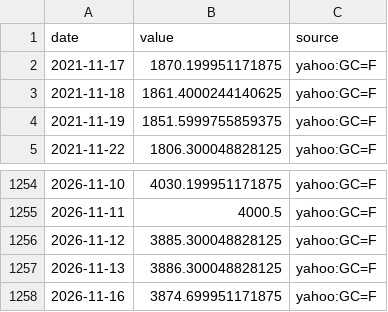
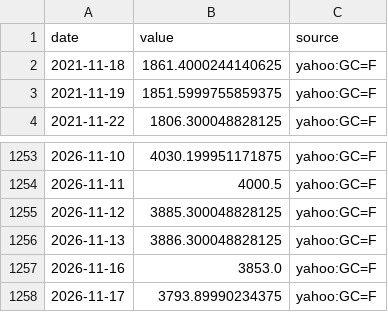
Before and after one commit to MJIH-market/macro-dashboard, a CSV file: data/GOLD.csv, drawn as a sheet; only a part is shown, gaps mark what is left out.

```diff
--- a/data/GOLD.csv
+++ b/data/GOLD.csv
@@ -1,3 +1,2 @@
 date,value,source
-2021-11-17,1870.199951171875,yahoo:GC=F
 2021-11-18,1861.4000244140625,yahoo:GC=F
@@ -1257,2 +1256,3 @@ date,value,source
 2026-11-13,3886.300048828125,yahoo:GC=F
-2026-11-16,3874.699951171875,yahoo:GC=F
+2026-11-16,3853.0,yahoo:GC=F
+2026-11-17,3793.89990234375,yahoo:GC=F
```
Also changed, not shown: data/DXY.csv, data/NDX.csv, 8 other files.
